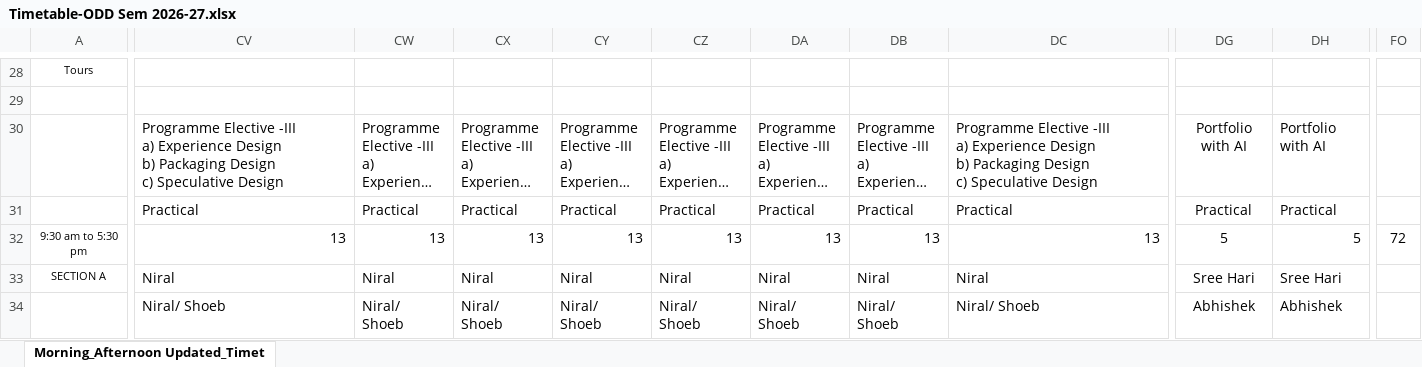
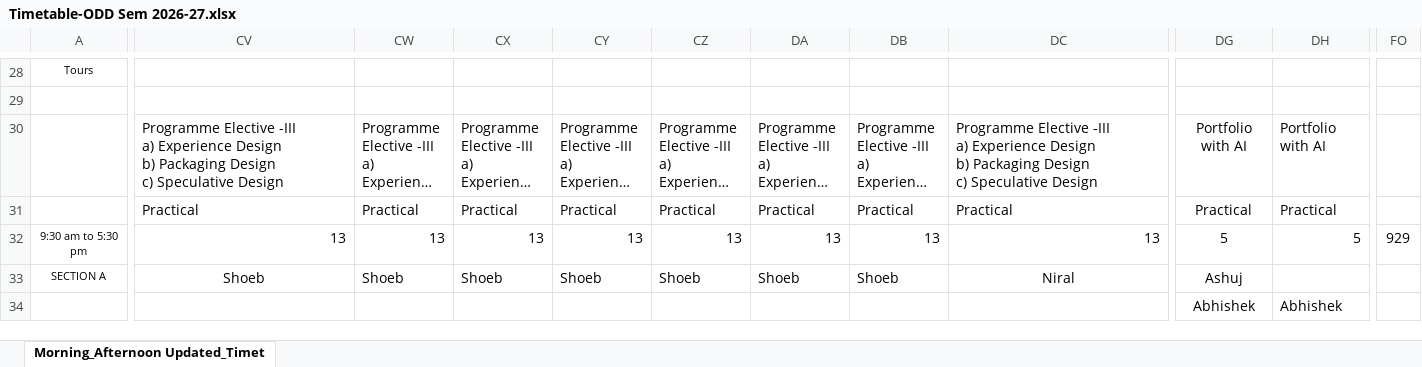
Before and after one commit to shoebbhaikhan/timetablereader, an Excel workbook: Timetable-ODD Sem 2026-27.xlsx, sheet Morning_Afternoon Updated_Timet, drawn as a sheet; only a part is shown, gaps mark what is left out; long unchanged cells end in …; values as stored, in another font and other column widths than the file's, no borders; the diff covers the shown part only; the diff names each change by its address in the sheet, - before the commit and + after, or states it on an @@ line.

```diff
--- a/Timetable-ODD Sem 2026-27.xlsx (sheet Morning_Afternoon Updated_Timet)
+++ b/Timetable-ODD Sem 2026-27.xlsx (sheet Morning_Afternoon Updated_Timet)
-FO32: 72
+FO32: 929
-CV33: Niral
+CV33: Shoeb
-CV33 alignment: left
+CV33 alignment: center
-CW33: Niral
+CW33: Shoeb
-CX33: Niral
+CX33: Shoeb
-CY33: Niral
+CY33: Shoeb
-CZ33: Niral
+CZ33: Shoeb
-DA33: Niral
+DA33: Shoeb
-DB33: Niral
+DB33: Shoeb
-DC33 alignment: left
+DC33 alignment: center
-DG33: Sree Hari
+DG33: Ashuj
-DH33: Sree Hari
+DH33: (empty)
-CV34: Niral/ Shoeb
+CV34: (empty)
-CW34: Niral/ Shoeb
+CW34: (empty)
-CX34: Niral/ Shoeb
+CX34: (empty)
-CY34: Niral/ Shoeb
+CY34: (empty)
-CZ34: Niral/ Shoeb
+CZ34: (empty)
-DA34: Niral/ Shoeb
+DA34: (empty)
-DB34: Niral/ Shoeb
+DB34: (empty)
-DC34: Niral/ Shoeb
+DC34: (empty)
```
Also changed, not shown: 183 edited cells and cell formats elsewhere in this sheet, formulas that keep their value.
